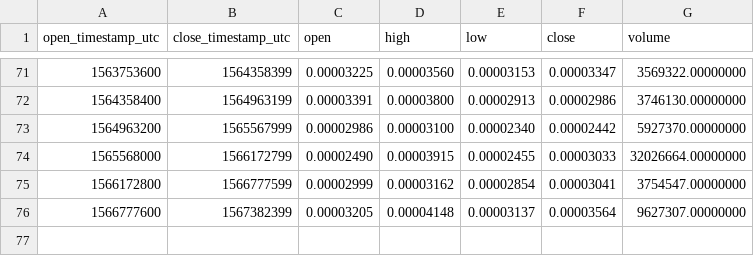
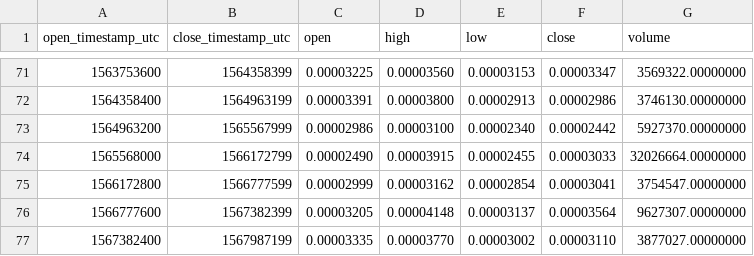
Before and after one commit to cryptobigbro/binance-WPRETH, a CSV file: binance-WPRETH-1w.csv, drawn as a sheet; only a part is shown, gaps mark what is left out; the diff names each change by its address in the sheet, - before the commit and + after, or states it on an @@ line.

```diff
--- a/binance-WPRETH-1w.csv
+++ b/binance-WPRETH-1w.csv
+row 77: 1567382400 | 1567987199 | 0.00003335 | 0.00003770 | 0.00003002 | 0.00003110 | 3877027.00000000
```
Also changed, not shown: binance-WPRETH-1d.csv, binance-WPRETH-1h.csv.
